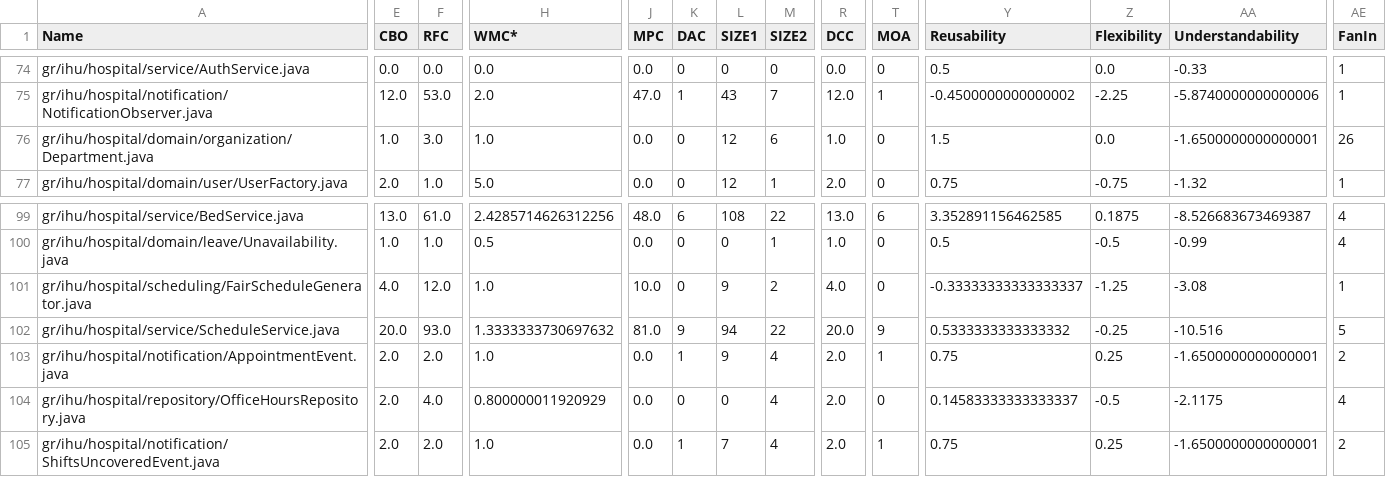
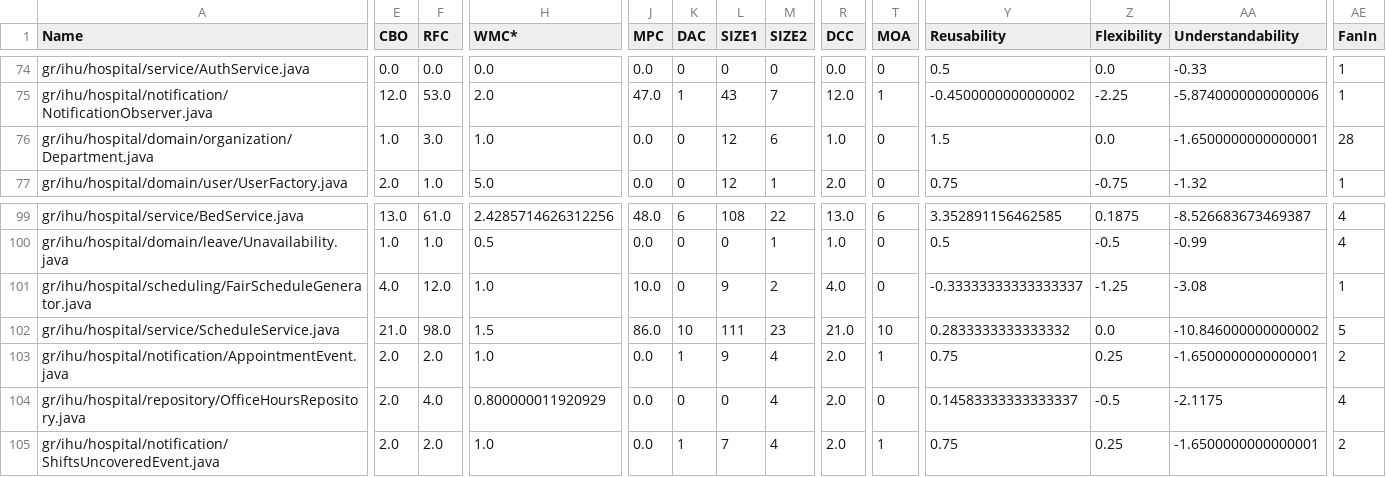
Before and after one commit to giorgos-ioannidis/hospital-system, a CSV file: docs/metrics/official/metrics.csv, drawn as a sheet; only a part is shown, gaps mark what is left out; the diff covers the shown part only; the diff names each change by its address in the sheet, - before the commit and + after, or states it on an @@ line.

```diff
--- a/docs/metrics/official/metrics.csv
+++ b/docs/metrics/official/metrics.csv
-AE76 (FanIn): 26
+AE76 (FanIn): 28
-E102 (CBO): 20.0
+E102 (CBO): 21.0
-F102 (RFC): 93.0
+F102 (RFC): 98.0
-H102 (WMC*): 1.3333333730697632
+H102 (WMC*): 1.5
-J102 (MPC): 81.0
+J102 (MPC): 86.0
-K102 (DAC): 9
+K102 (DAC): 10
-L102 (SIZE1): 94
+L102 (SIZE1): 111
-M102 (SIZE2): 22
+M102 (SIZE2): 23
-R102 (DCC): 20.0
+R102 (DCC): 21.0
-T102 (MOA): 9
+T102 (MOA): 10
-Y102 (Reusability): 0.5333333333333332
+Y102 (Reusability): 0.2833333333333332
-Z102 (Flexibility): -0.25
+Z102 (Flexibility): 0.0
-AA102 (Understandability): -10.516
+AA102 (Understandability): -10.846000000000002
```
Also changed, not shown: 1 added row and 52 edited cells elsewhere in this file, docs/metrics/official/summary.csv, 2 other files.
